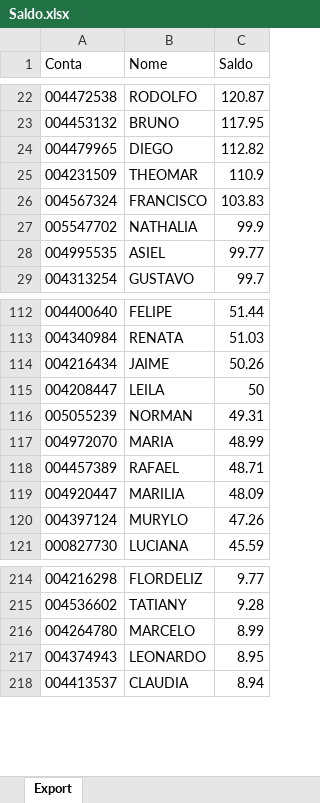
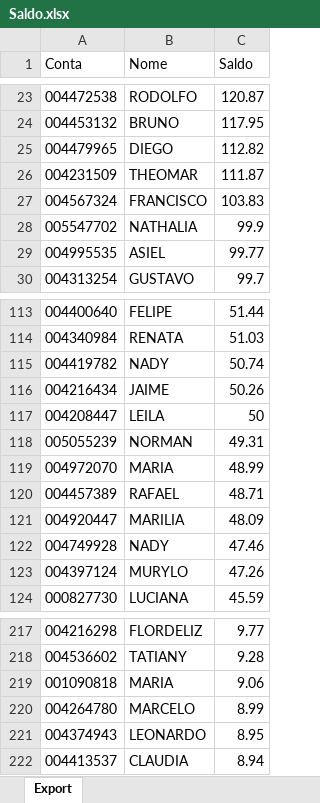
Before and after one commit to bluemetrixgit/Mesa_de_operacao, an Excel workbook: Saldo.xlsx, sheet Export, drawn as a sheet; only a part is shown, gaps mark what is left out; values as stored, in another font and other column widths than the file's, no borders; addresses are those after the commit; the diff covers the shown part only; the diff names each change by its address in the sheet, - before the commit and + after, or states it on an @@ line.

```diff
--- a/Saldo.xlsx (sheet Export)
+++ b/Saldo.xlsx (sheet Export)
-C26 (Saldo): 110.9
+C26 (Saldo): 111.87
+row 115: 004419782 | NADY | 50.74
+row 122: 004749928 | NADY | 47.46
+row 219: 001090818 | MARIA | 9.06
```
Also changed, not shown: 5 added rows and 9 removed rows elsewhere in this sheet.
